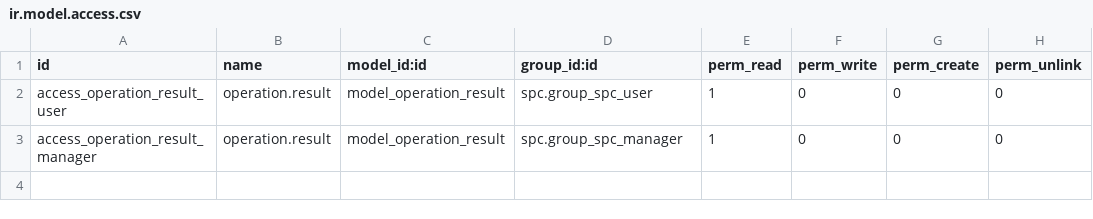
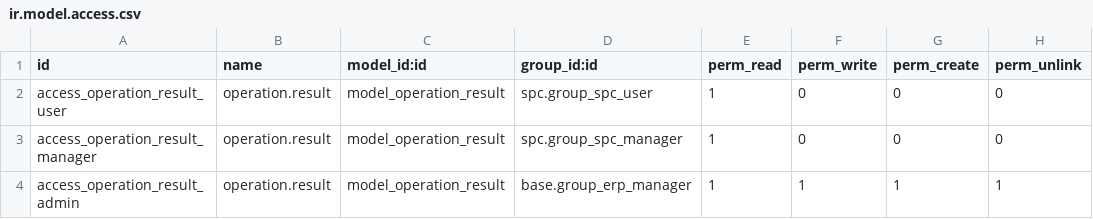
Before and after one commit to kevin0120/mix, a CSV file: spc/security/ir.model.access.csv, drawn as a sheet; the diff names each change by its address in the sheet, - before the commit and + after, or states it on an @@ line.

```diff
--- a/spc/security/ir.model.access.csv
+++ b/spc/security/ir.model.access.csv
+row 4: access_operation_result_admin | operation.result | model_operation_result | base.group_erp_manager | 1 | 1 | 1 | 1
```
Also changed, not shown: 1 other file.
